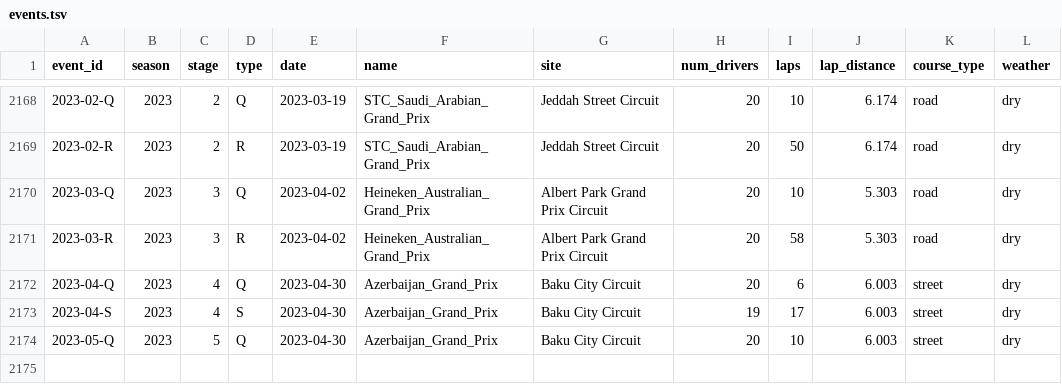
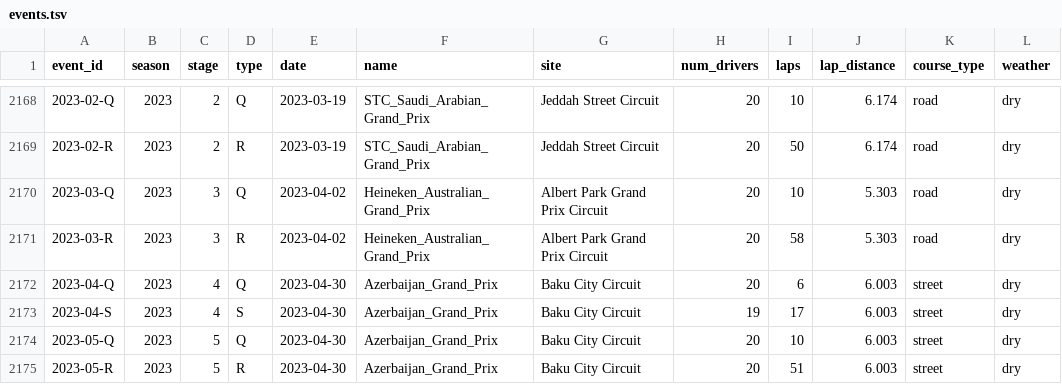
Before and after one commit to tfgjustin/formula-1, a TSV file: data/events.tsv, drawn as a sheet; only a part is shown, gaps mark what is left out; the diff names each change by its address in the sheet, - before the commit and + after, or states it on an @@ line.

Commit message:
Move Baku GP to past events.

```diff
--- a/data/events.tsv
+++ b/data/events.tsv
+row 2175: 2023-05-R | 2023 | 5 | R | 2023-04-30 | Azerbaijan_Grand_Prix | Baku City Circuit | 20 | 51 | 6.003 | street | dry
```
Also changed, not shown: data/future-events.tsv.
